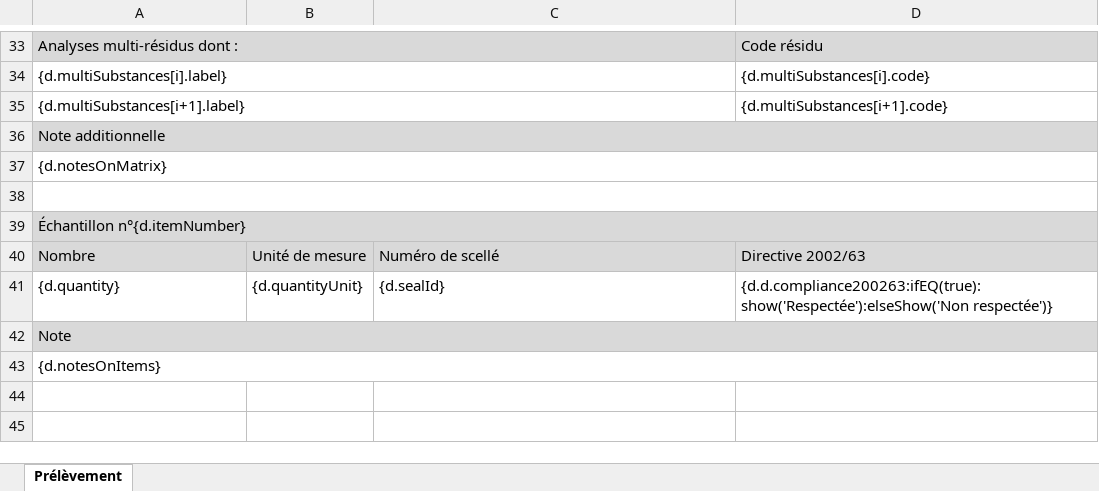
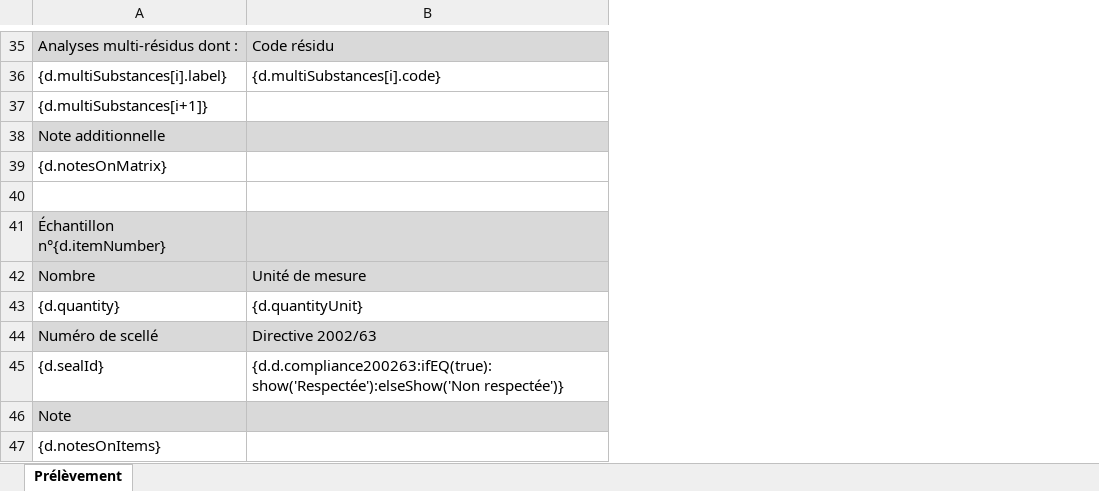
Before and after one commit to betagouv/maestro, an Excel workbook: server/templates/analysisRequest/analysisRequest.xlsx, sheet Prélèvement, drawn as a sheet; only a part is shown, gaps mark what is left out; values as stored, in another font and other column widths than the file's, no borders; charts and pictures not drawn; removed rows and columns are numbered as before the commit, all else as after; the diff covers the shown part only; the diff names each change by its address in the sheet, - before the commit and + after, or states it on an @@ line.

```diff
--- a/server/templates/analysisRequest/analysisRequest.xlsx (sheet Prélèvement)
+++ b/server/templates/analysisRequest/analysisRequest.xlsx (sheet Prélèvement)
-column B, rows 40-41: Unité de mesure | {d.quantityUnit}
-column D, rows 33-41: Code résidu | {d.multiSubstances[i].code} | {d.multiSubstances[i+1].code} |  |  |  |  | Directive 2002/63 | {d.d.compliance200263:ifEQ(true):show('Respectée'):elseShow('Non respectée')}
-A33:C33 merged
-B35: (empty)
+B35: Code résidu
-B35 fill: none
+B35 fill: #D9D9D9
-A34:C34 merged
-B36: (empty)
+B36: {d.multiSubstances[i].code}
-A37: {d.multiSubstances[i+1].label}
+A37: {d.multiSubstances[i+1]}
-A35:C35 merged
-A36:D36 merged
-A37:D37 merged
-A38:D38 merged
-A39:D39 merged
-B42: Numéro de scellé
+B42: Unité de mesure
-B43: {d.sealId}
+B43: {d.quantityUnit}
+row 44: Numéro de scellé | Directive 2002/63
+row 45: {d.sealId} | {d.d.compliance200263:ifEQ(true):show('Respectée'):elseShow('Non respectée')}
-A42:D42 merged
-A43:D43 merged
```
Also changed, not shown: 2 added rows, 7 edited cells, cell formats and merged cells elsewhere in this sheet.
